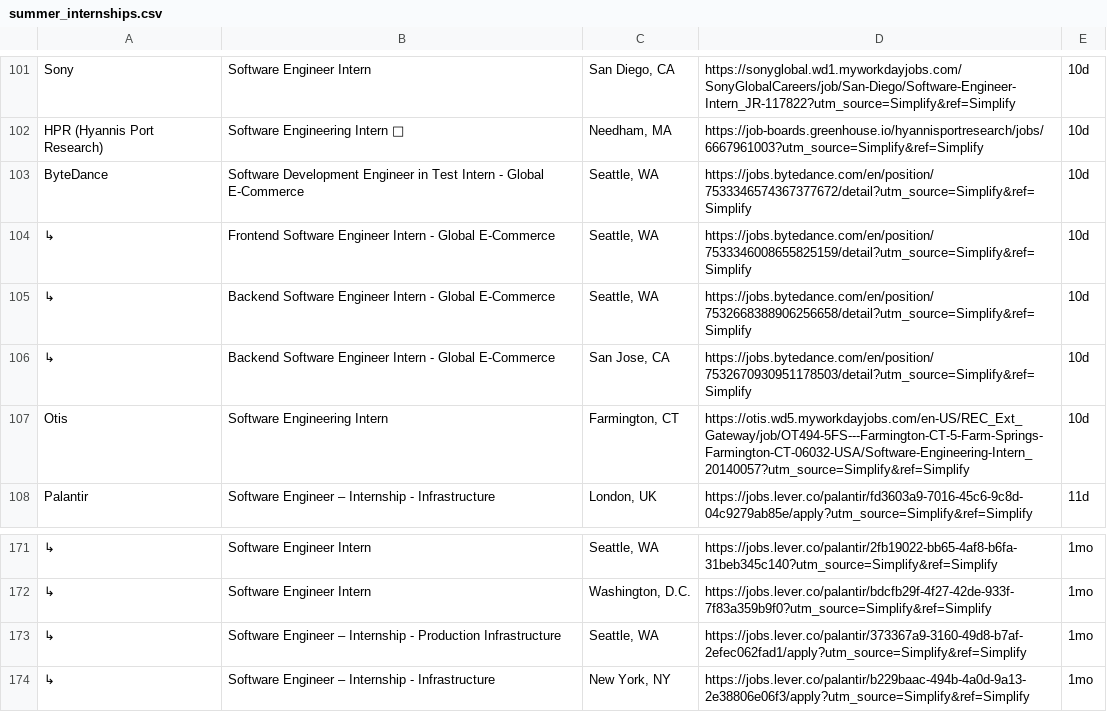
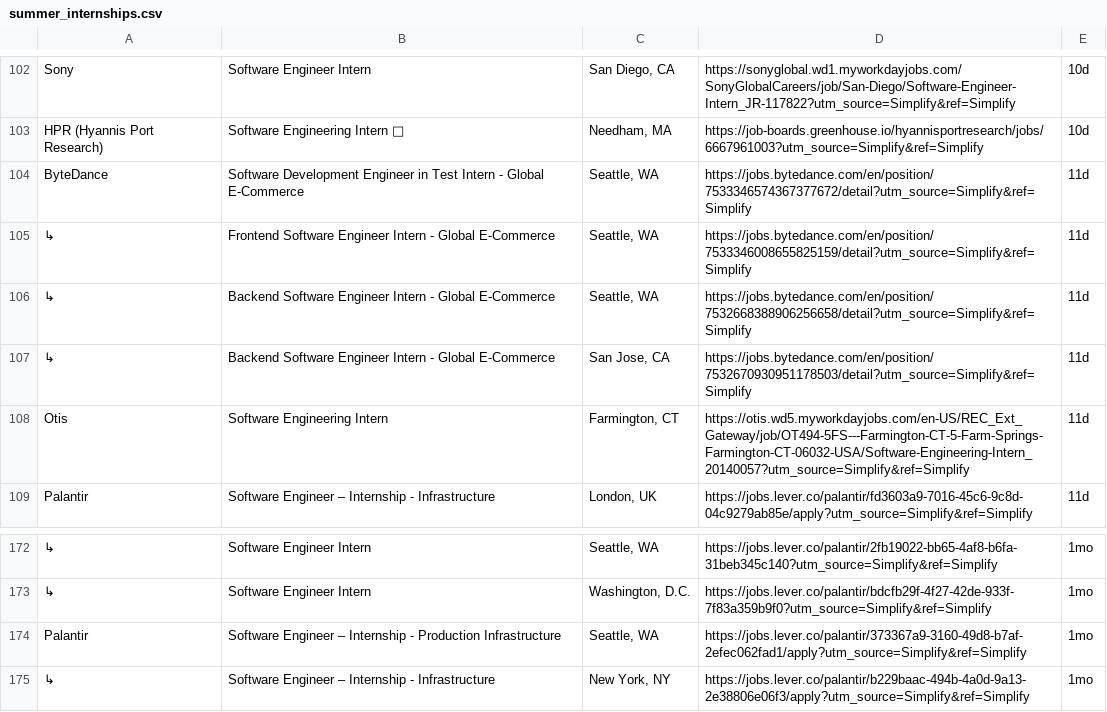
Before and after one commit to lenovocho86-code/job, a CSV file: scraped_jobs/summer_internships.csv, drawn as a sheet; only a part is shown, gaps mark what is left out; addresses are those after the commit; the diff covers the shown part only; the diff names each change by its address in the sheet, - before the commit and + after, or states it on an @@ line.

```diff
--- a/scraped_jobs/summer_internships.csv
+++ b/scraped_jobs/summer_internships.csv
-E104:E108: 10d
+E104:E108: 11d
-A174: ↳
+A174: Palantir
```
Also changed, not shown: 1 added row and 15 edited cells elsewhere in this file, scraped_jobs/new_grad.csv.
